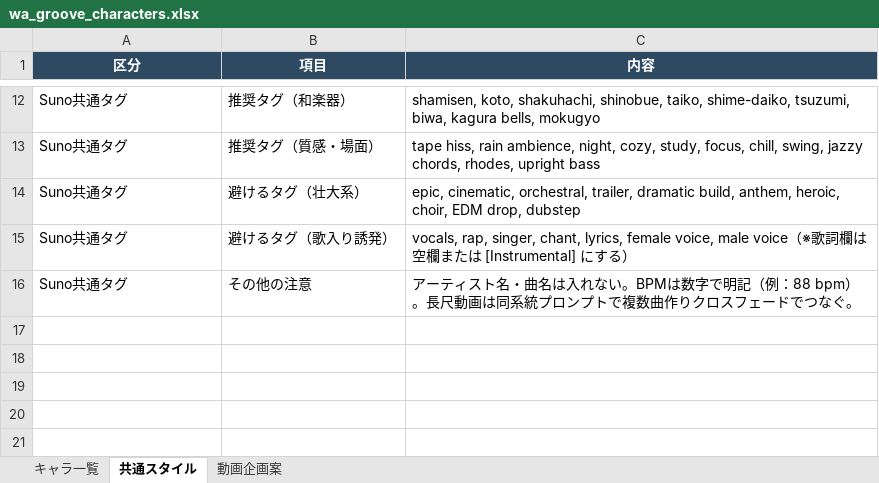
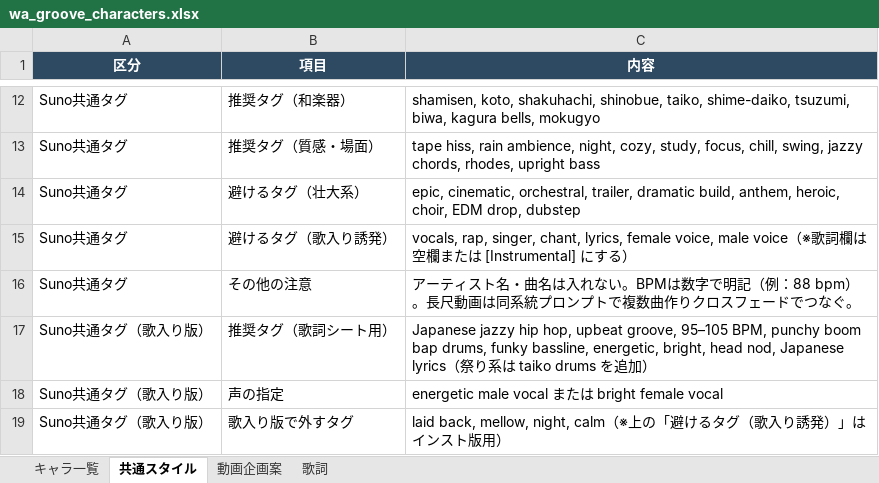
Before and after one commit to kumafarmdani-coder/nagano-news-app, an Excel workbook: wa_groove企画/wa_groove_characters.xlsx, sheet 共通スタイル, drawn as a sheet; only a part is shown, gaps mark what is left out; values as stored, in another font and other column widths than the file's, no borders; the diff names each change by its address in the sheet, - before the commit and + after, or states it on an @@ line.

```diff
--- a/wa_groove企画/wa_groove_characters.xlsx (sheet 共通スタイル)
+++ b/wa_groove企画/wa_groove_characters.xlsx (sheet 共通スタイル)
+sheet tab: 歌詞
+row 17: Suno共通タグ（歌入り版） | 推奨タグ（歌詞シート用） | Japanese jazzy hip hop, upbeat groove, 95–105 BPM, punchy boom bap drums, funky bassline, energetic, bright, head nod, Japanese lyrics（祭り系は taiko drums を追加）
+row 18: Suno共通タグ（歌入り版） | 声の指定 | energetic male vocal または bright female vocal
+row 19: Suno共通タグ（歌入り版） | 歌入り版で外すタグ | laid back, mellow, night, calm（※上の「避けるタグ（歌入り誘発）」はインスト版用）
```
Also changed, not shown: sheet 動画企画案, 14 other files.
